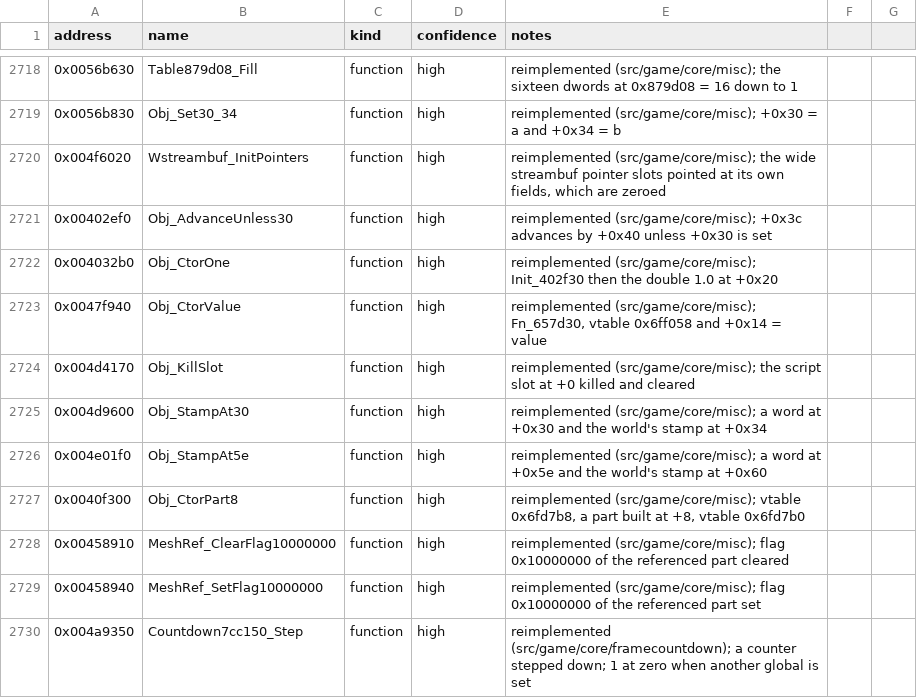
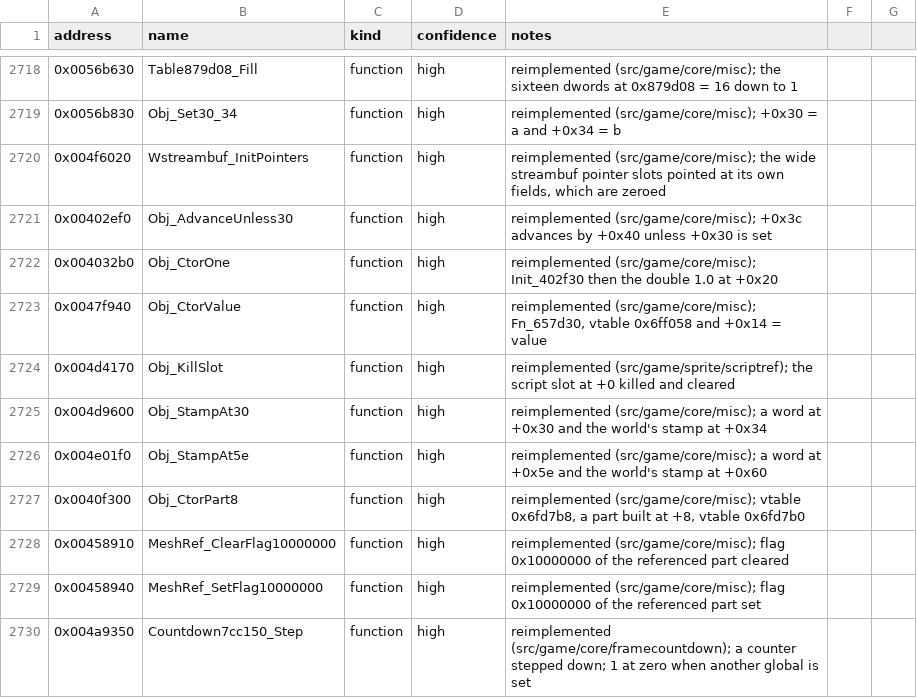
Before and after one commit to Noklef/TPW, a CSV file: re/symbols.csv, drawn as a sheet; only a part is shown, gaps mark what is left out.

```diff
--- a/re/symbols.csv
+++ b/re/symbols.csv
@@ -2723,3 +2723,3 @@ address,name,kind,confidence,notes
 0x0047f940,Obj_CtorValue,function,high,"reimplemented (src/game/core/misc); Fn_657d30, vtable 0x6ff058 and +0x14 = value"
-0x004d4170,Obj_KillSlot,function,high,reimplemented (src/game/core/misc); the script slot at +0 killed and cleared
+0x004d4170,Obj_KillSlot,function,high,reimplemented (src/game/sprite/scriptref); the script slot at +0 killed and cleared
 0x004d9600,Obj_StampAt30,function,high,reimplemented (src/game/core/misc); a word at +0x30 and the world's stamp at +0x34
```
Also changed, not shown: 7 other files.
